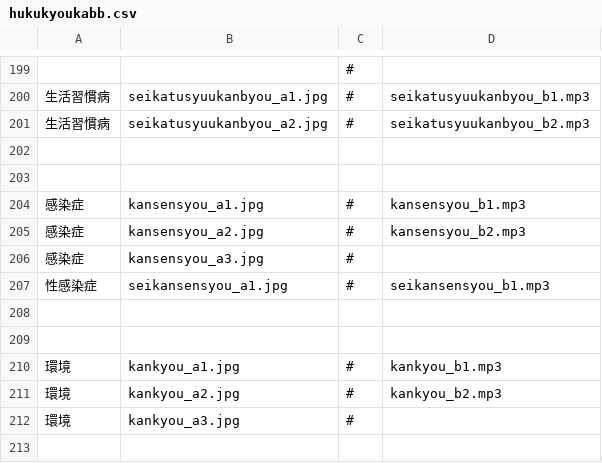
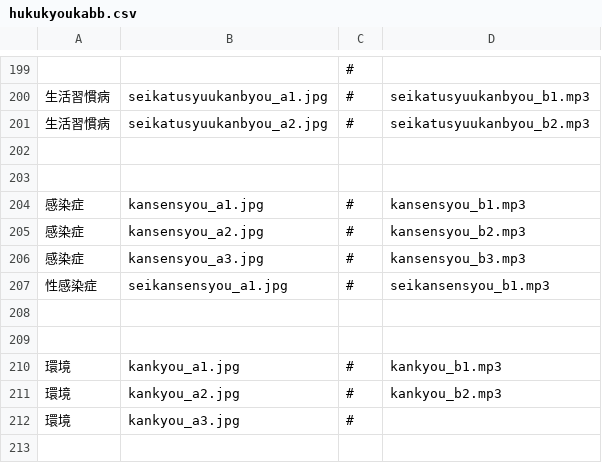
Before and after one commit to kumamon5881-debug/bansyo_app, a CSV file: data/hukukyoukabb.csv, drawn as a sheet; only a part is shown, gaps mark what is left out.

Commit message:
Update hukukyoukabb.csv

```diff
--- a/data/hukukyoukabb.csv
+++ b/data/hukukyoukabb.csv
@@ -205,3 +205,3 @@
 感染症,kansensyou_a2.jpg,#,kansensyou_b2.mp3
-感染症,kansensyou_a3.jpg,#,
+感染症,kansensyou_a3.jpg,#,kansensyou_b3.mp3
 性感染症,seikansensyou_a1.jpg,#,seikansensyou_b1.mp3
```
